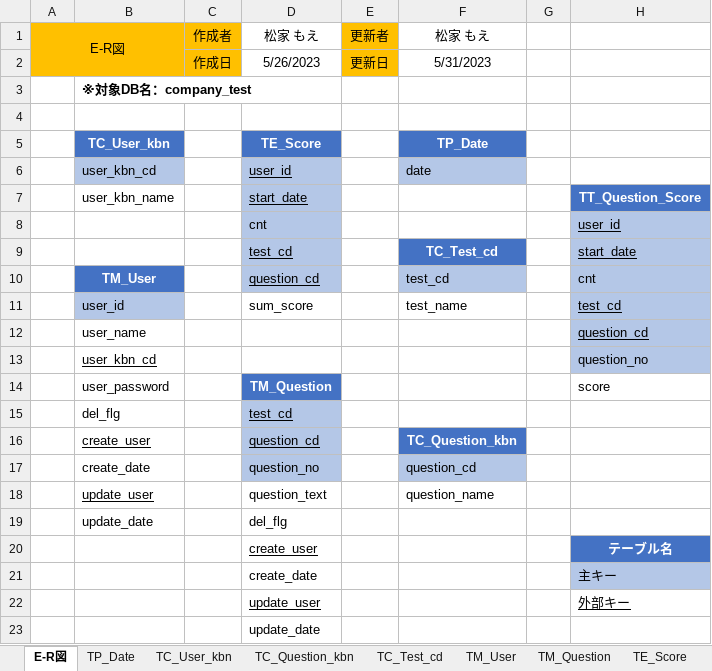
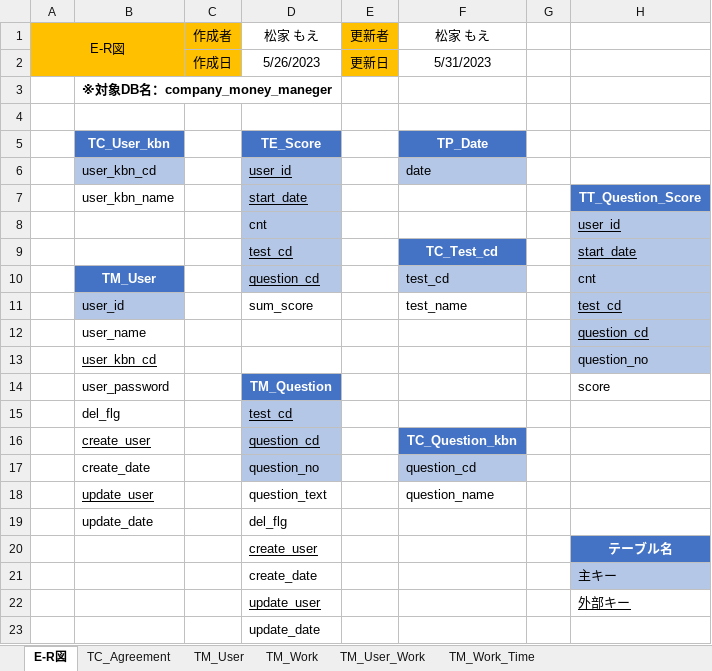
Before and after one commit to FIY24554/commpany_money, an Excel workbook: DB設計書.xlsx, sheet E-R図, drawn as a sheet; values as stored, in another font and other column widths than the file's, no borders; charts and pictures not drawn; the diff names each change by its address in the sheet, - before the commit and + after, or states it on an @@ line.

```diff
--- a/DB設計書.xlsx (sheet E-R図)
+++ b/DB設計書.xlsx (sheet E-R図)
-sheet tab: TC_User_kbn
+sheet tab: TC_Agreement
-sheet tab: TM_Question
+sheet tab: TM_User_Work
-sheet tab: TE_Score
+sheet tab: TM_Work_Time
-sheet tab: TP_Date
-sheet tab: TC_Question_kbn
-sheet tab: TC_Test_cd
+sheet tab: TM_Work
-B3: ※対象DB名：company_test
+B3: ※対象DB名：company_money_maneger
```
Also changed, not shown: sheet TM_Work_Time, sheet TM_User_Work, sheet TM_User, sheet TC_Agreement, other sheet tabs.
